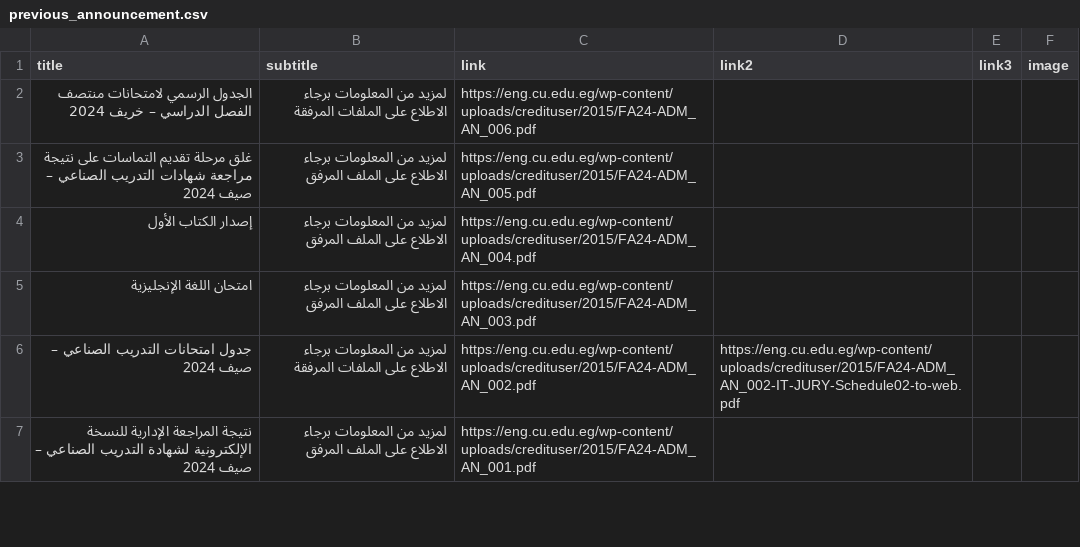
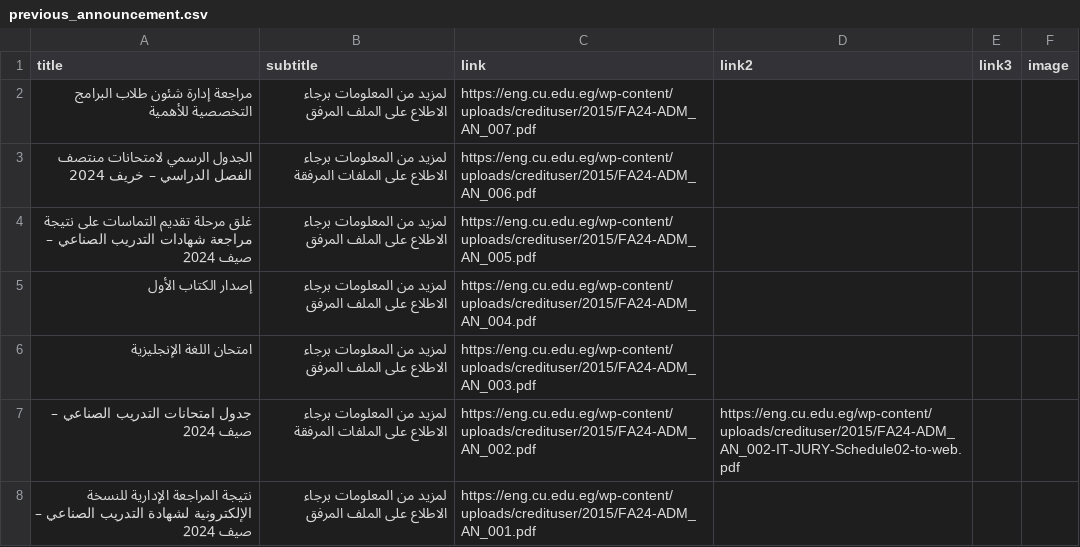
Before and after one commit to yousefwmorsy/cufe-step-updates, a CSV file: previous_announcement.csv, drawn as a sheet; only a part is shown.

```diff
--- a/previous_announcement.csv
+++ b/previous_announcement.csv
@@ -1,2 +1,3 @@
 title,subtitle,link,link2,link3,image
+مراجعة إدارة شئون طلاب البرامج التخصصية للأهمية,لمزيد من المعلومات برجاء الاطلاع على الملف المرفق,https://eng.cu.edu.eg/wp-content/uploads/credituser/2015/FA24-ADM_AN_007.pdf,,,
 الجدول الرسمي لامتحانات منتصف الفصل الدراسي – خريف 2024,لمزيد من المعلومات برجاء الاطلاع على الملفات المرفقة,https://eng.cu.edu.eg/wp-content/uploads/credituser/2015/FA24-ADM_AN_006.pdf,,,
```
Also changed, not shown: difference.csv.
